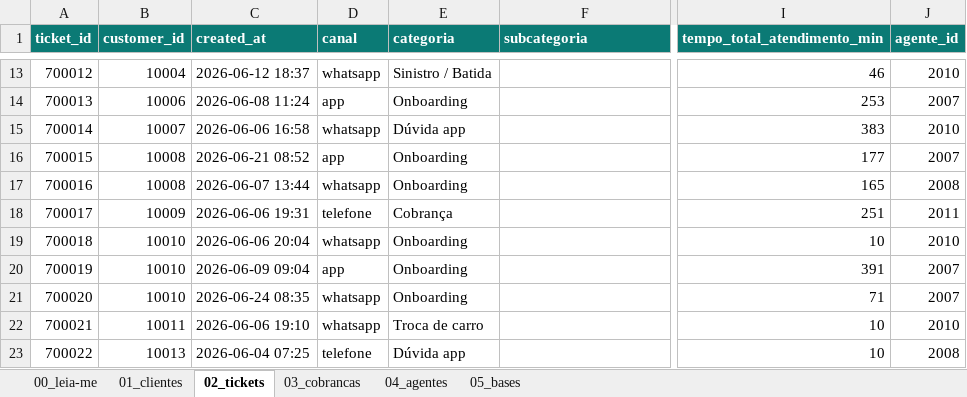
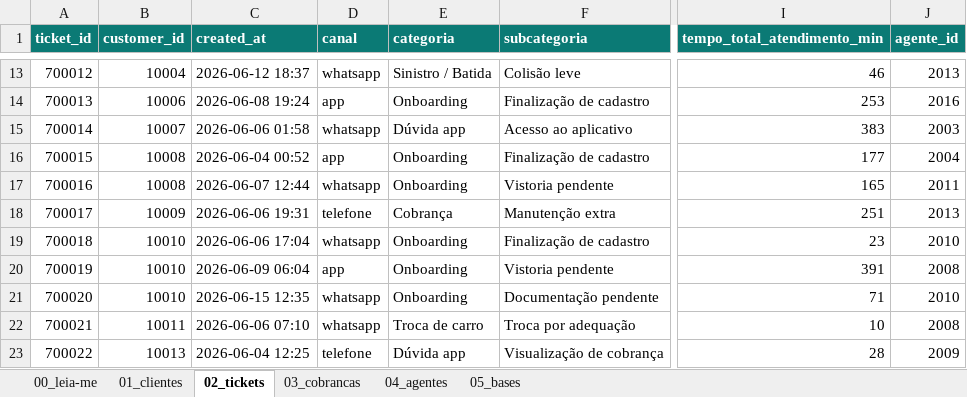
Before and after one commit to murielauler/desafio-driva, an Excel workbook: downloads/driva_base_operacional.xlsx, sheet 02_tickets, drawn as a sheet; only a part is shown, gaps mark what is left out; values as stored, in another font and other column widths than the file's, no borders; the diff covers the shown part only; the diff names each change by its address in the sheet, - before the commit and + after, or states it on an @@ line.

```diff
--- a/downloads/driva_base_operacional.xlsx (sheet 02_tickets)
+++ b/downloads/driva_base_operacional.xlsx (sheet 02_tickets)
-F13 (subcategoria): (empty)
+F13 (subcategoria): Colisão leve
-J13 (agente_id): 2010
+J13 (agente_id): 2013
-C14 (created_at): 2026-06-08 11:24
+C14 (created_at): 2026-06-08 19:24
-F14 (subcategoria): (empty)
+F14 (subcategoria): Finalização de cadastro
-J14 (agente_id): 2007
+J14 (agente_id): 2016
-C15 (created_at): 2026-06-06 16:58
+C15 (created_at): 2026-06-06 01:58
-F15 (subcategoria): (empty)
+F15 (subcategoria): Acesso ao aplicativo
-J15 (agente_id): 2010
+J15 (agente_id): 2003
-C16 (created_at): 2026-06-21 08:52
+C16 (created_at): 2026-06-04 00:52
-F16 (subcategoria): (empty)
+F16 (subcategoria): Finalização de cadastro
-J16 (agente_id): 2007
+J16 (agente_id): 2004
-C17 (created_at): 2026-06-07 13:44
+C17 (created_at): 2026-06-07 12:44
-F17 (subcategoria): (empty)
+F17 (subcategoria): Vistoria pendente
-J17 (agente_id): 2008
+J17 (agente_id): 2011
-F18 (subcategoria): (empty)
+F18 (subcategoria): Manutenção extra
-J18 (agente_id): 2011
+J18 (agente_id): 2013
-C19 (created_at): 2026-06-06 20:04
+C19 (created_at): 2026-06-06 17:04
-F19 (subcategoria): (empty)
+F19 (subcategoria): Finalização de cadastro
-I19 (tempo_total_atendimento_min): 10
+I19 (tempo_total_atendimento_min): 23
-C20 (created_at): 2026-06-09 09:04
+C20 (created_at): 2026-06-09 06:04
-F20 (subcategoria): (empty)
+F20 (subcategoria): Vistoria pendente
-J20 (agente_id): 2007
+J20 (agente_id): 2008
-C21 (created_at): 2026-06-24 08:35
+C21 (created_at): 2026-06-15 12:35
-F21 (subcategoria): (empty)
+F21 (subcategoria): Documentação pendente
-J21 (agente_id): 2007
+J21 (agente_id): 2010
-C22 (created_at): 2026-06-06 19:10
+C22 (created_at): 2026-06-06 07:10
-F22 (subcategoria): (empty)
+F22 (subcategoria): Troca por adequação
-J22 (agente_id): 2010
+J22 (agente_id): 2008
-C23 (created_at): 2026-06-04 07:25
+C23 (created_at): 2026-06-04 12:25
-F23 (subcategoria): (empty)
+F23 (subcategoria): Visualização de cobrança
-I23 (tempo_total_atendimento_min): 10
+I23 (tempo_total_atendimento_min): 28
-J23 (agente_id): 2008
+J23 (agente_id): 2009
```
Also changed, not shown: 1540 edited cells elsewhere in this sheet, sheet 04_agentes, sheet 00_leia-me, 18 other files.
